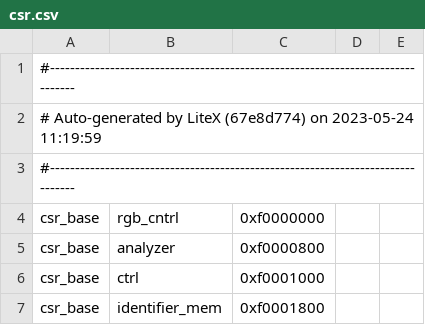
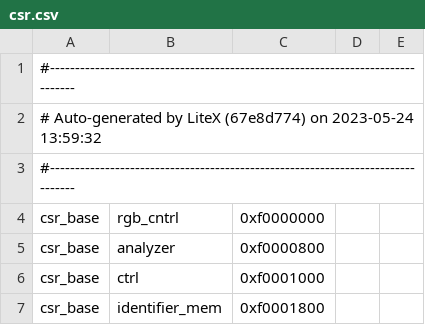
Before and after one commit to UNAL-Embebidos-Pantallas/UN-InfoBanner-Pantalla, a CSV file: csr.csv, drawn as a sheet; only a part is shown.

```diff
--- a/csr.csv
+++ b/csr.csv
@@ -1,3 +1,3 @@
 #--------------------------------------------------------------------------------
-# Auto-generated by LiteX (67e8d774) on 2023-05-24 11:19:59
+# Auto-generated by LiteX (67e8d774) on 2023-05-24 13:59:32
 #--------------------------------------------------------------------------------
```
Also changed, not shown: 4 other files.
